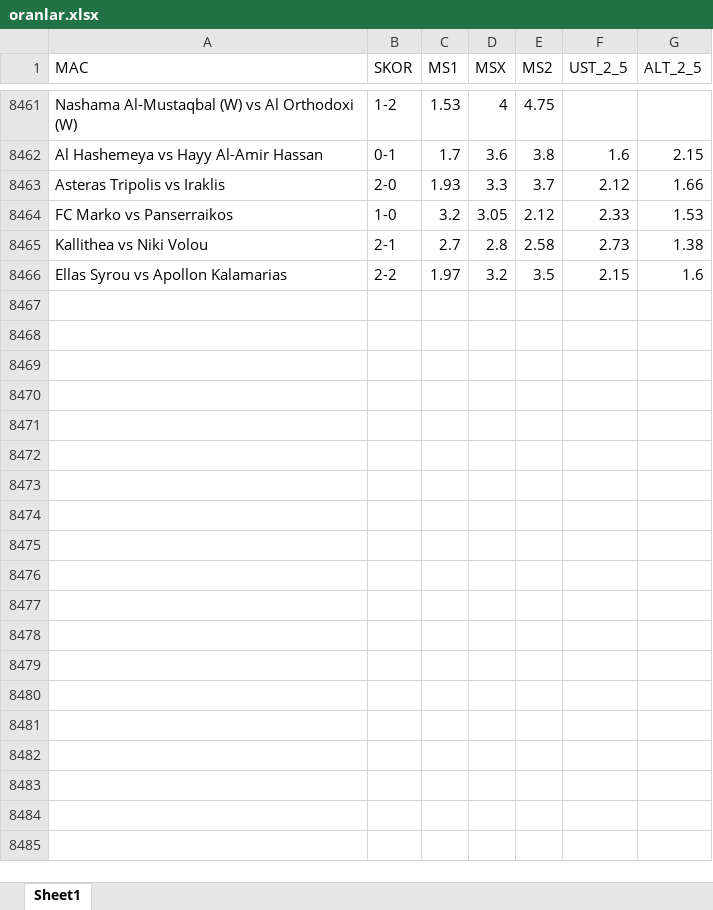
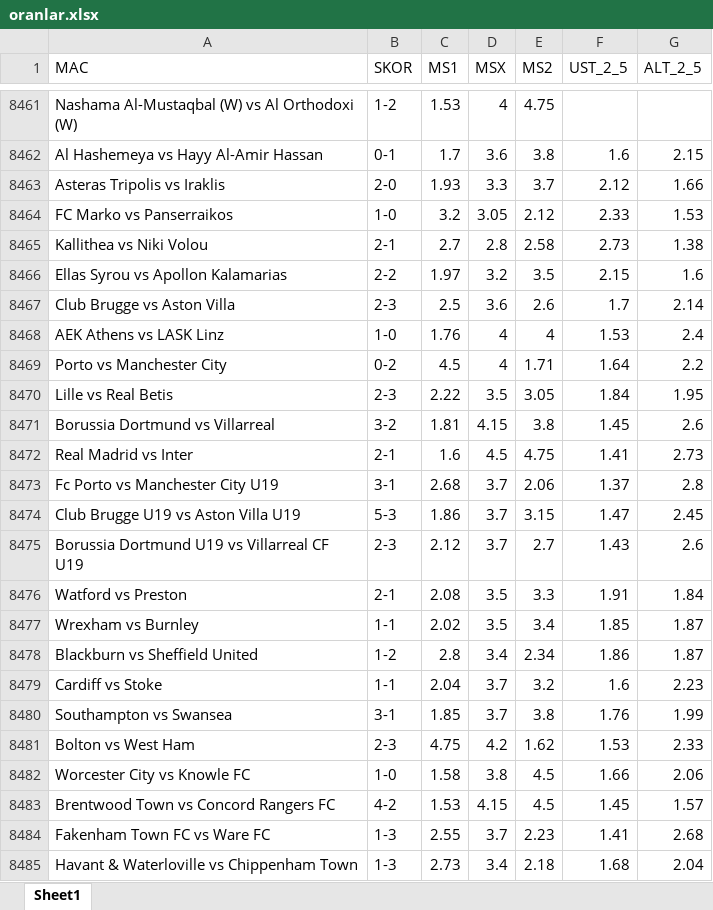
Before and after one commit to rostova67/oran-analiz-backend, an Excel workbook: oranlar.xlsx, sheet Sheet1, drawn as a sheet; only a part is shown, gaps mark what is left out; values as stored, in another font and other column widths than the file's, no borders; the diff covers the shown part only; the diff names each change by its address in the sheet, - before the commit and + after, or states it on an @@ line.

```diff
--- a/oranlar.xlsx (sheet Sheet1)
+++ b/oranlar.xlsx (sheet Sheet1)
+row 8467: Club Brugge vs Aston Villa | 2-3 | 2.5 | 3.6 | 2.6 | 1.7 | 2.14
+row 8468: AEK Athens vs LASK Linz | 1-0 | 1.76 | 4 | 4 | 1.53 | 2.4
+row 8469: Porto vs Manchester City | 0-2 | 4.5 | 4 | 1.71 | 1.64 | 2.2
+row 8470: Lille vs Real Betis | 2-3 | 2.22 | 3.5 | 3.05 | 1.84 | 1.95
+row 8471: Borussia Dortmund vs Villarreal | 3-2 | 1.81 | 4.15 | 3.8 | 1.45 | 2.6
+row 8472: Real Madrid vs Inter | 2-1 | 1.6 | 4.5 | 4.75 | 1.41 | 2.73
+row 8473: Fc Porto vs Manchester City U19 | 3-1 | 2.68 | 3.7 | 2.06 | 1.37 | 2.8
+row 8474: Club Brugge U19 vs Aston Villa U19 | 5-3 | 1.86 | 3.7 | 3.15 | 1.47 | 2.45
+row 8475: Borussia Dortmund U19 vs Villarreal CF U19 | 2-3 | 2.12 | 3.7 | 2.7 | 1.43 | 2.6
+row 8476: Watford vs Preston | 2-1 | 2.08 | 3.5 | 3.3 | 1.91 | 1.84
+row 8477: Wrexham vs Burnley | 1-1 | 2.02 | 3.5 | 3.4 | 1.85 | 1.87
+row 8478: Blackburn vs Sheffield United | 1-2 | 2.8 | 3.4 | 2.34 | 1.86 | 1.87
+row 8479: Cardiff vs Stoke | 1-1 | 2.04 | 3.7 | 3.2 | 1.6 | 2.23
+row 8480: Southampton vs Swansea | 3-1 | 1.85 | 3.7 | 3.8 | 1.76 | 1.99
+row 8481: Bolton vs West Ham | 2-3 | 4.75 | 4.2 | 1.62 | 1.53 | 2.33
+row 8482: Worcester City vs Knowle FC | 1-0 | 1.58 | 3.8 | 4.5 | 1.66 | 2.06
+row 8483: Brentwood Town vs Concord Rangers FC | 4-2 | 1.53 | 4.15 | 4.5 | 1.45 | 1.57
+row 8484: Fakenham Town FC vs Ware FC | 1-3 | 2.55 | 3.7 | 2.23 | 1.41 | 2.68
+row 8485: Havant & Waterloville vs Chippenham Town | 1-3 | 2.73 | 3.4 | 2.18 | 1.68 | 2.04
```
Also changed, not shown: 146 added rows elsewhere in this sheet, bugun_oranlar.xlsx.
